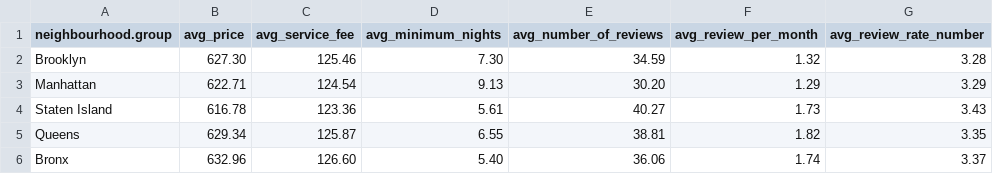
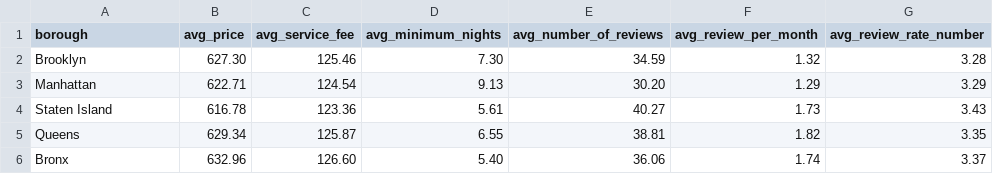
Before and after one commit to jennyvanlinh/Airbnb, a CSV file: data/Aggregated_Airbnb_Quantitative_Values.csv, drawn as a sheet; only a part is shown; the diff names each change by its address in the sheet, - before the commit and + after, or states it on an @@ line.

Commit message:
Update Aggregated_Airbnb_Quantitative_Values.csv

```diff
--- a/data/Aggregated_Airbnb_Quantitative_Values.csv
+++ b/data/Aggregated_Airbnb_Quantitative_Values.csv
-A1: neighbourhood.group
+A1: borough
```
